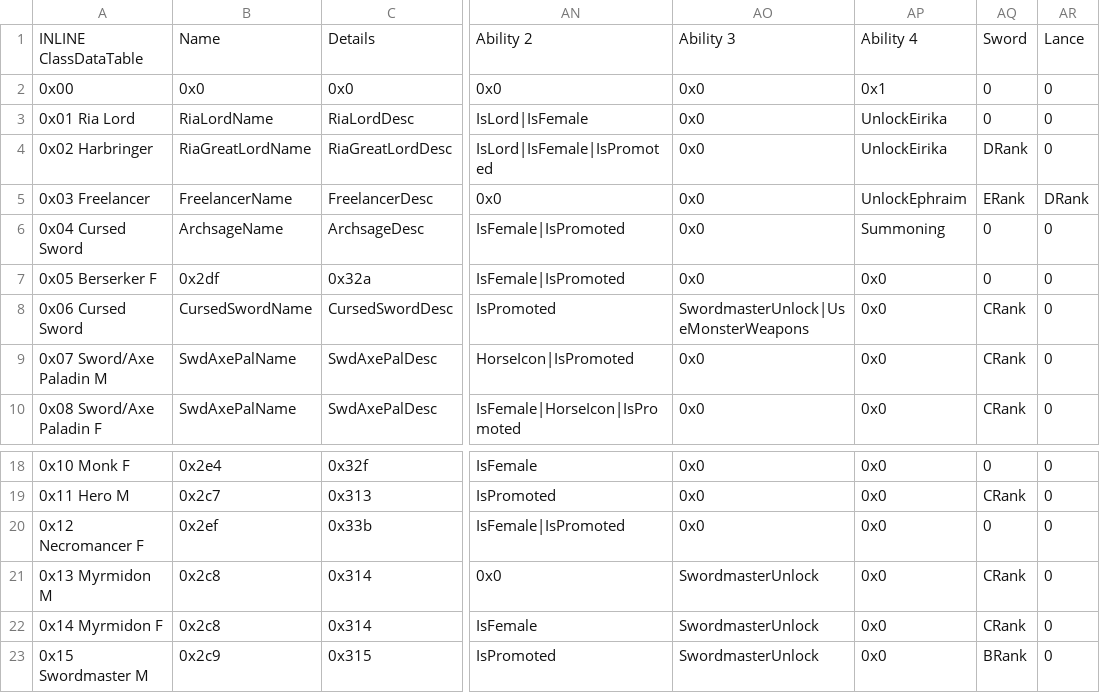
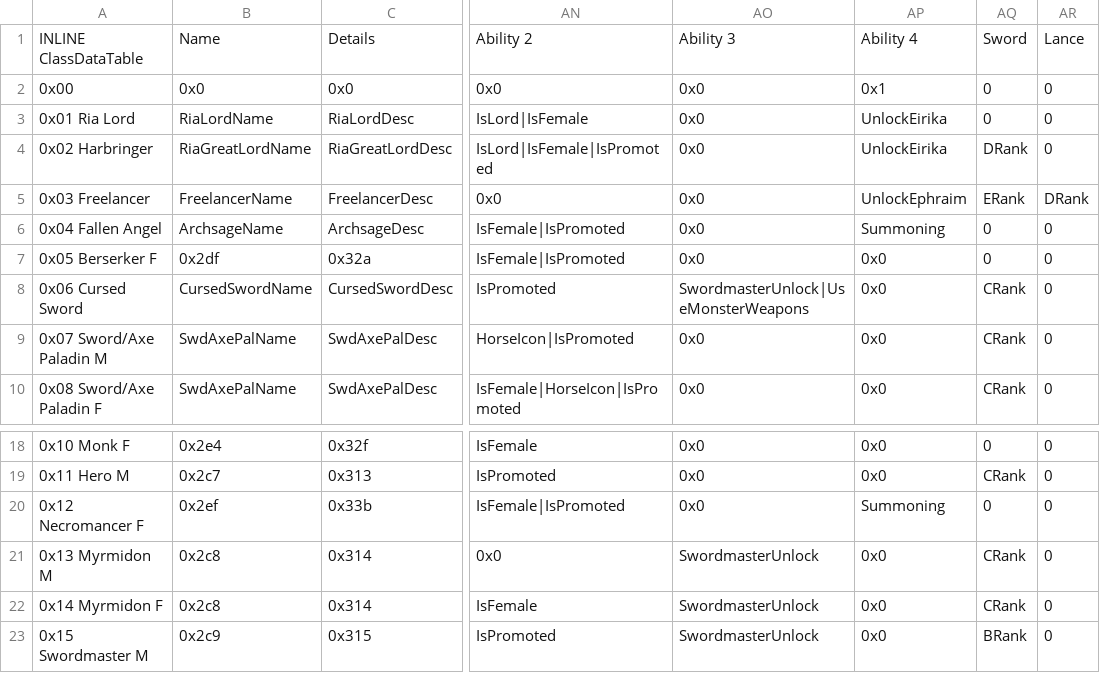
Before and after one commit to Peer56/CommunityBlitz4, a CSV file: _UserData/CSVs/Class Editor.csv, drawn as a sheet; only a part is shown, gaps mark what is left out; the diff names each change by its address in the sheet, - before the commit and + after, or states it on an @@ line.

```diff
--- a/_UserData/CSVs/Class Editor.csv
+++ b/_UserData/CSVs/Class Editor.csv
-A6: 0x04 Cursed Sword
+A6: 0x04 Fallen Angel
-AP20: 0x0
+AP20: Summoning
```
Also changed, not shown: _UserData/CSVs/Chapter Data Editor.csv, _UserData/CSVs/Character Editor.csv, 7 other files.
